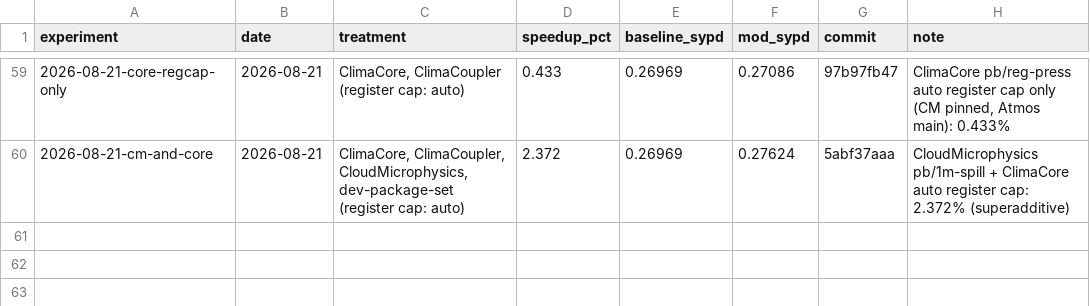
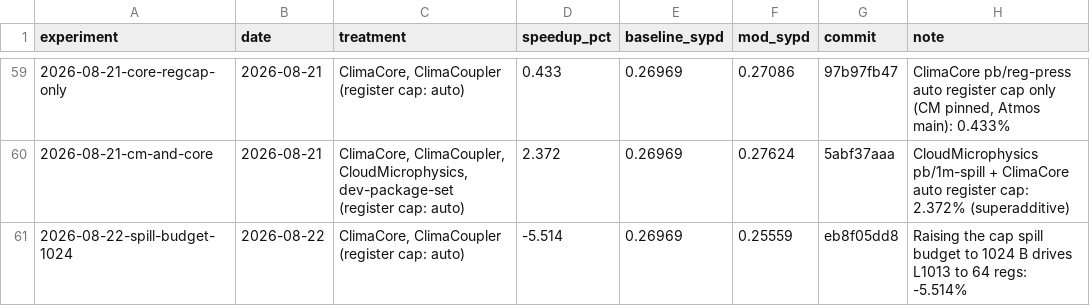
Before and after one commit to petebachant/clima-gpu-profiling, a CSV file: experiments.csv, drawn as a sheet; only a part is shown, gaps mark what is left out; the diff names each change by its address in the sheet, - before the commit and + after, or states it on an @@ line.

```diff
--- a/experiments.csv
+++ b/experiments.csv
+row 61: 2026-08-22-spill-budget-1024 | 2026-08-22 | ClimaCore, ClimaCoupler (register cap: auto) | -5.514 | 0.26969 | 0.25559 | eb8f05dd8 | Raising the cap spill budget to 1024 B drives L1013 to 64 regs: -5.514%
```
Also changed, not shown: results/kernel-resources.csv, results/ncu/mod-details.csv, 16 other files.
